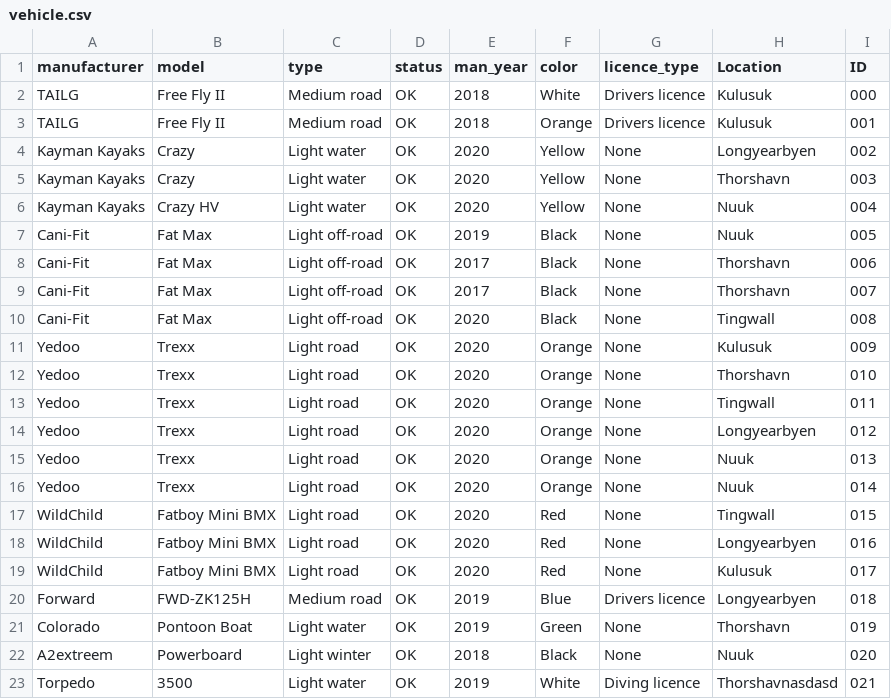
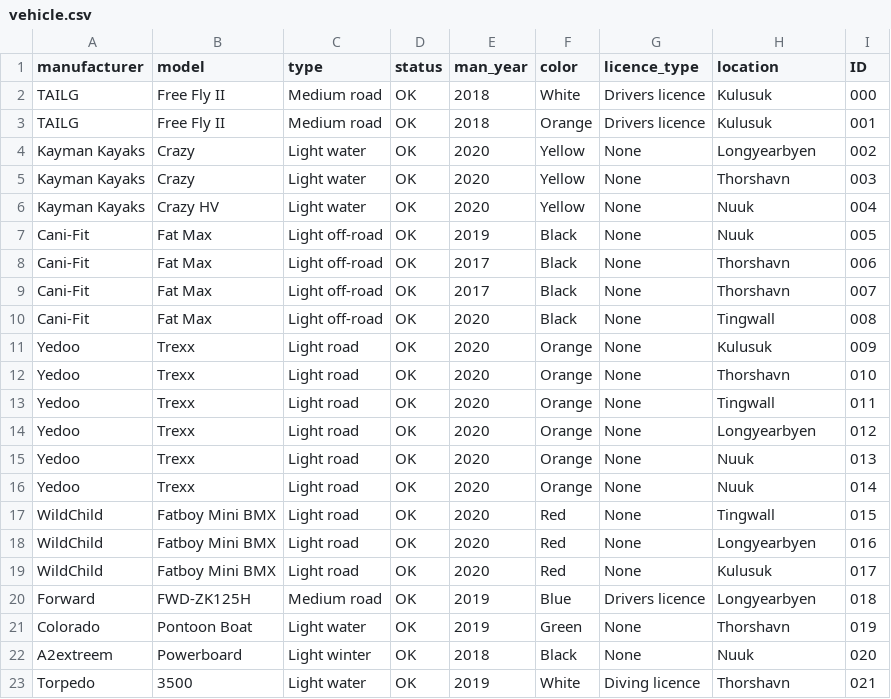
Before and after one commit to ThorRafnar/NaNAirCarRental, a CSV file: src/data_layer/data_files/vehicle.csv, drawn as a sheet; the diff names each change by its address in the sheet, - before the commit and + after, or states it on an @@ line.

Commit message:
Vehicle UI connection acquired, smá villulögun í logic og data

```diff
--- a/src/data_layer/data_files/vehicle.csv
+++ b/src/data_layer/data_files/vehicle.csv
-H1: Location
+H1: location
-H23 (location): Thorshavnasdasd
+H23 (location): Thorshavn
```
Also changed, not shown: 7 other files.
